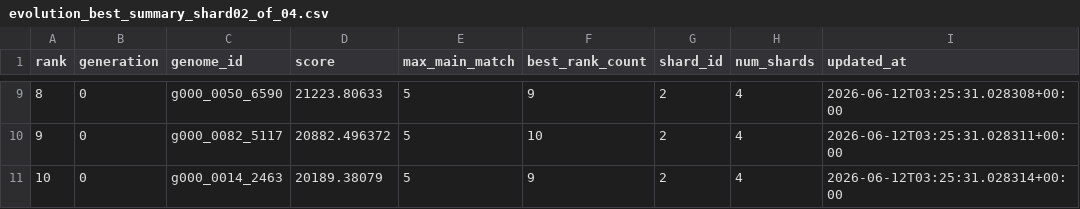
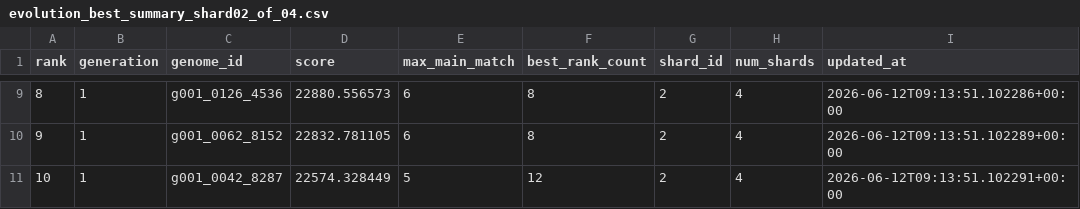
Before and after one commit to Joker7822/NEW_LOTO7, a CSV file: outputs/evolution_best_summary_shard02_of_04.csv, drawn as a sheet; only a part is shown, gaps mark what is left out; the diff covers the shown part only.

```diff
--- a/outputs/evolution_best_summary_shard02_of_04.csv
+++ b/outputs/evolution_best_summary_shard02_of_04.csv
@@ -9,3 +9,3 @@ rank,generation,genome_id,score,max_main_match,best_rank_count,shard_id,num_shar
-8,0,g000_0050_6590,21223.80633,5,9,2,4,2026-06-12T03:25:31.028308+00:00
-9,0,g000_0082_5117,20882.496372,5,10,2,4,2026-06-12T03:25:31.028311+00:00
-10,0,g000_0014_2463,20189.38079,5,9,2,4,2026-06-12T03:25:31.028314+00:00
+8,1,g001_0126_4536,22880.556573,6,8,2,4,2026-06-12T09:13:51.102286+00:00
+9,1,g001_0062_8152,22832.781105,6,8,2,4,2026-06-12T09:13:51.102289+00:00
+10,1,g001_0042_8287,22574.328449,5,12,2,4,2026-06-12T09:13:51.102291+00:00
```
Also changed, not shown: 36 edited cells elsewhere in this file, outputs/evolution_best_prediction_shard02_of_04.csv, 3 other files.
